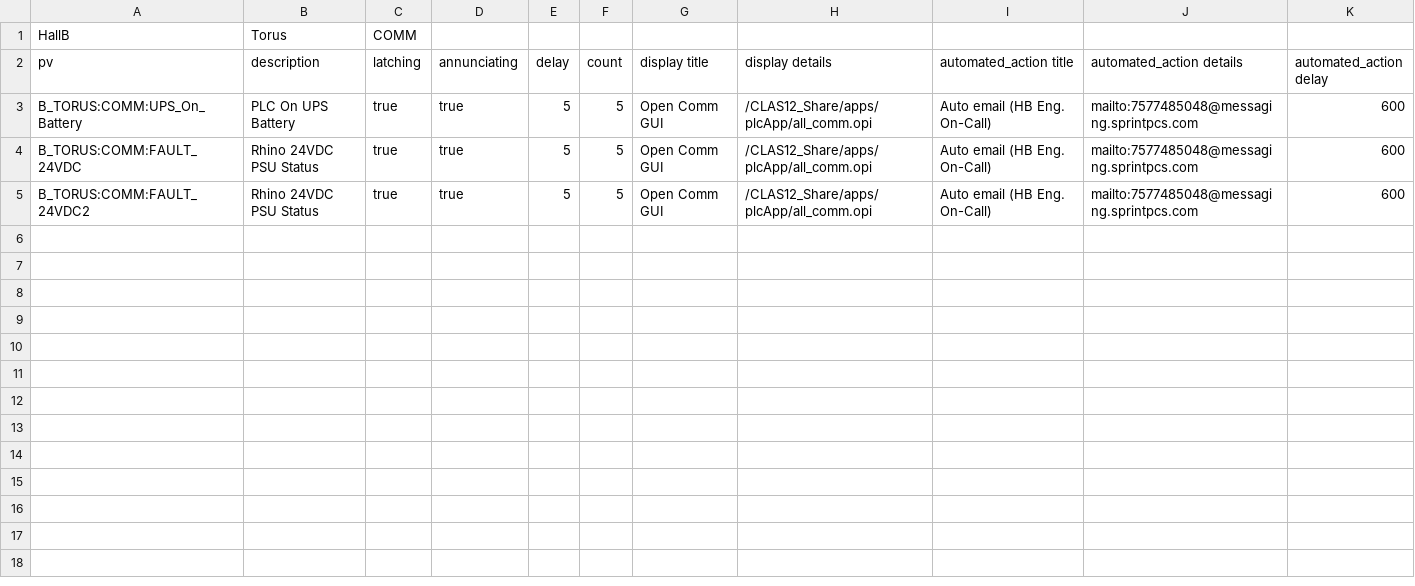
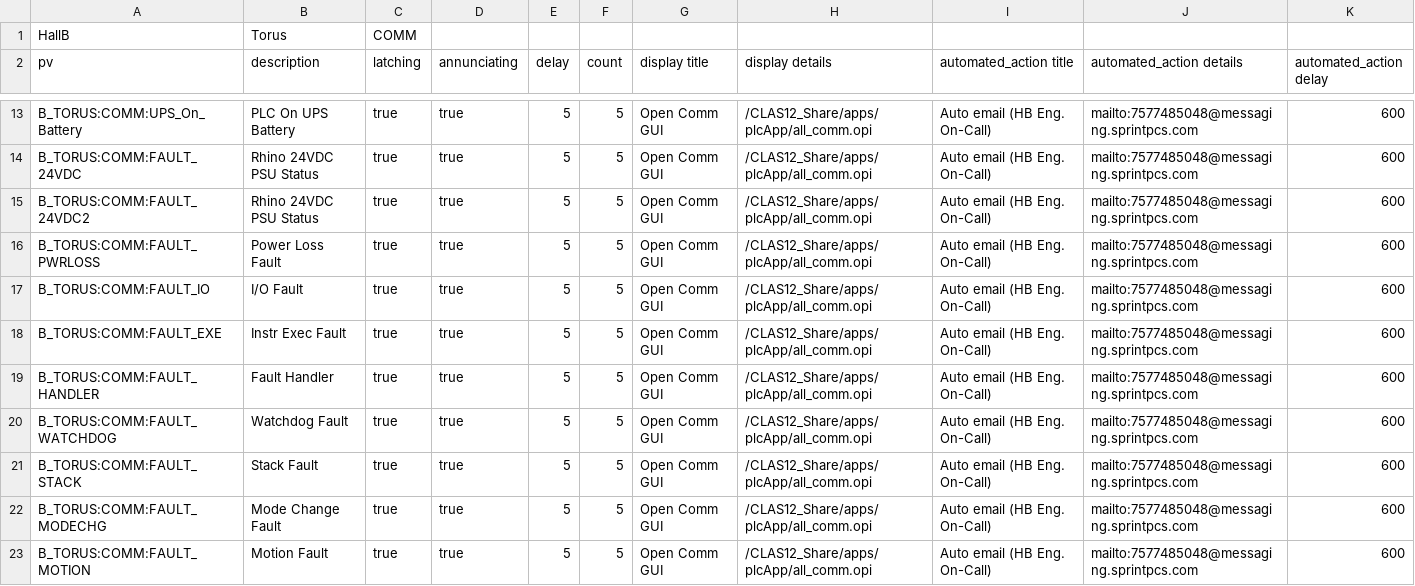
Before and after one commit to JeffersonLab/clas12-epics, a CSV file: apps/plcApp/Db/torus_comm.csv, drawn as a sheet; only a part is shown, gaps mark what is left out; the diff covers the shown part only.

Commit message:
dbx/solenoid/torus: added comm fault alarms to beast configs

```diff
--- a/apps/plcApp/Db/torus_comm.csv
+++ b/apps/plcApp/Db/torus_comm.csv
@@ -5 +15,9 @@ B_TORUS:COMM:FAULT_24VDC,Rhino 24VDC PSU Status, true, true,5,5,Open Comm GUI,/C
 B_TORUS:COMM:FAULT_24VDC2,Rhino 24VDC PSU Status, true, true,5,5,Open Comm GUI,/CLAS12_Share/apps/plcApp/all_comm.opi,Auto email (HB Eng. On-Call),mailto:7577485048@messaging.sprintpcs.com,600
+B_TORUS:COMM:FAULT_PWRLOSS,Power Loss Fault, true, true,5,5,Open Comm GUI,/CLAS12_Share/apps/plcApp/all_comm.opi,Auto email (HB Eng. On-Call),mailto:7577485048@messaging.sprintpcs.com,600
+B_TORUS:COMM:FAULT_IO,I/O Fault, true, true,5,5,Open Comm GUI,/CLAS12_Share/apps/plcApp/all_comm.opi,Auto email (HB Eng. On-Call),mailto:7577485048@messaging.sprintpcs.com,600
+B_TORUS:COMM:FAULT_EXE,Instr Exec Fault, true, true,5,5,Open Comm GUI,/CLAS12_Share/apps/plcApp/all_comm.opi,Auto email (HB Eng. On-Call),mailto:7577485048@messaging.sprintpcs.com,600
+B_TORUS:COMM:FAULT_HANDLER,Fault Handler, true, true,5,5,Open Comm GUI,/CLAS12_Share/apps/plcApp/all_comm.opi,Auto email (HB Eng. On-Call),mailto:7577485048@messaging.sprintpcs.com,600
+B_TORUS:COMM:FAULT_WATCHDOG,Watchdog Fault, true, true,5,5,Open Comm GUI,/CLAS12_Share/apps/plcApp/all_comm.opi,Auto email (HB Eng. On-Call),mailto:7577485048@messaging.sprintpcs.com,600
+B_TORUS:COMM:FAULT_STACK,Stack Fault, true, true,5,5,Open Comm GUI,/CLAS12_Share/apps/plcApp/all_comm.opi,Auto email (HB Eng. On-Call),mailto:7577485048@messaging.sprintpcs.com,600
+B_TORUS:COMM:FAULT_MODECHG,Mode Change Fault, true, true,5,5,Open Comm GUI,/CLAS12_Share/apps/plcApp/all_comm.opi,Auto email (HB Eng. On-Call),mailto:7577485048@messaging.sprintpcs.com,600
+B_TORUS:COMM:FAULT_MOTION,Motion Fault, true, true,5,5,Open Comm GUI,/CLAS12_Share/apps/plcApp/all_comm.opi,Auto email (HB Eng. On-Call),mailto:7577485048@messaging.sprintpcs.com,600
```
Also changed, not shown: 10 added rows elsewhere in this file, apps/plcApp/Db/solenoid_comm.csv, 2 other files.
